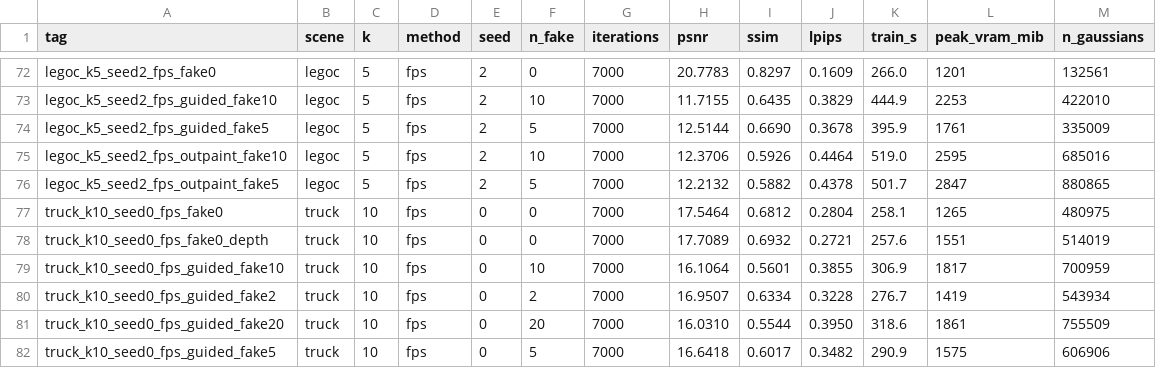
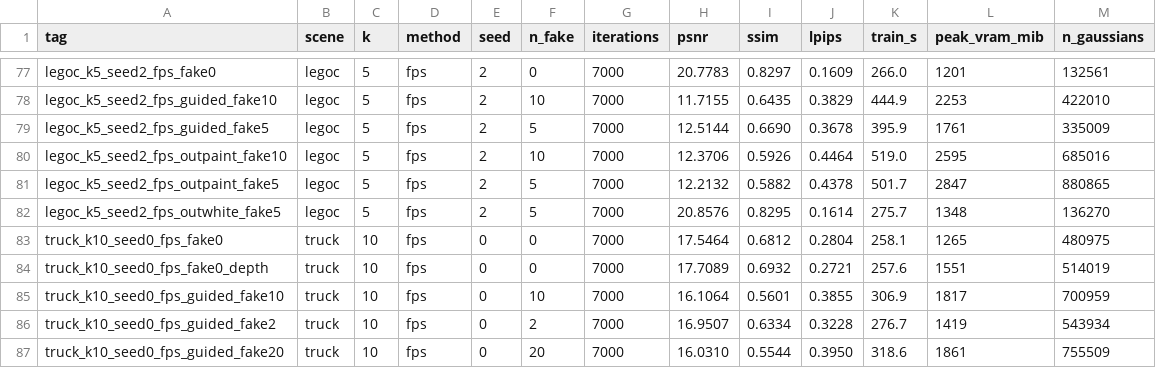
Before and after one commit to mohamedeyaad/fewshot-gaussian-splatting, a CSV file: results/runs_raw.csv, drawn as a sheet; only a part is shown, gaps mark what is left out; the shorter side is filled out with more unchanged rows; the diff covers the shown part only.

Commit message:
The control that names the cause, and the third scene in the report
Outpainting cost legoc 9.3 dB at k=5 and 15.6 dB at k=20, and two explanations
survived those numbers: the fabricated content is destructive, or the widened
frustum alone is. gen_outpaint.py grows --fill white to separate them -
identical canvas, focal length, widened camera id 2, paste offset and poses
(verified equal in poses.json), with a plain white border instead of diffusion
output. On an isolated object plain white is the TRUE content out there.

  k=5    baseline 20.76   +white +0.215*   +diffusion  -9.295*
  k=20   baseline 29.85   +white -0.265*   +diffusion -15.571*

The widened frustum is harmless. Essentially all of the damage is the invented
content - at k=20 the frustum accounts for 0.27 dB of a 15.57 dB collapse.

Report, brief and README gain the third scene. The two lego scenes are kept
strictly apart and the reason is stated wherever they appear: the scaling curve
comes from the Blender format, whose ceiling reproduces the published ~33 dB,
and every augmentation delta from the COLMAP rebuild, which is the only one
able to express a widened frustum or anchor depth. The rebuild's ceiling is
1.6 dB lower (0.55 px pose error) while its k=5 baseline is 1.8 dB higher
(20,944 SfM points beat a random cube at five views), so quoting across them
would be wrong in both directions at once.

The write-up says plainly that the pose-guided prediction failed. It is kept
because the corrected account is more general and still falsifiable:
augmentation pays in proportion to the real scene content the synthesised
region can recover, and an isolated object has none. Two limitations added -
the pose-guided collapse is specific to this implementation, and the two lego
scenes are not interchangeable.

All 256 runs across four scenes pass validate_runs.py.

```diff
--- a/results/runs_raw.csv
+++ b/results/runs_raw.csv
@@ -76,2 +81,3 @@ legoc_k5_seed2_fps_outpaint_fake10,legoc,5,fps,2,10,7000,12.3706,0.5926,0.4464,5
 legoc_k5_seed2_fps_outpaint_fake5,legoc,5,fps,2,5,7000,12.2132,0.5882,0.4378,501.7,2847,880865
+legoc_k5_seed2_fps_outwhite_fake5,legoc,5,fps,2,5,7000,20.8576,0.8295,0.1614,275.7,1348,136270
 truck_k10_seed0_fps_fake0,truck,10,fps,0,0,7000,17.5464,0.6812,0.2804,258.1,1265,480975
```
Also changed, not shown: 5 added rows elsewhere in this file, 16 other files.
